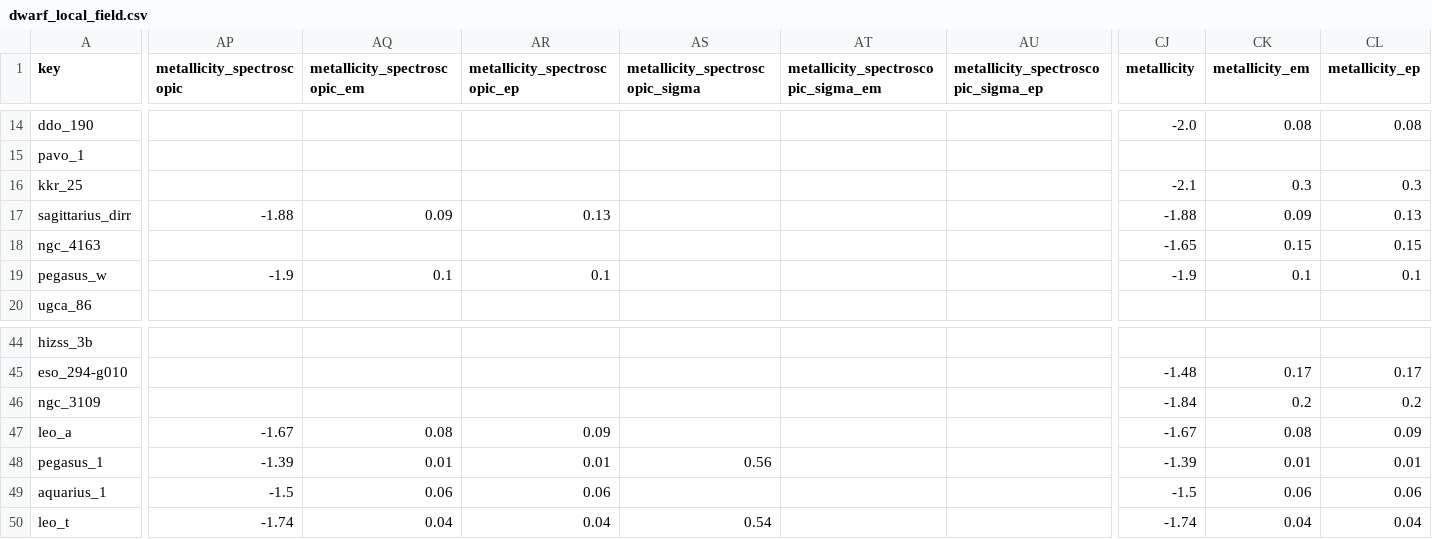
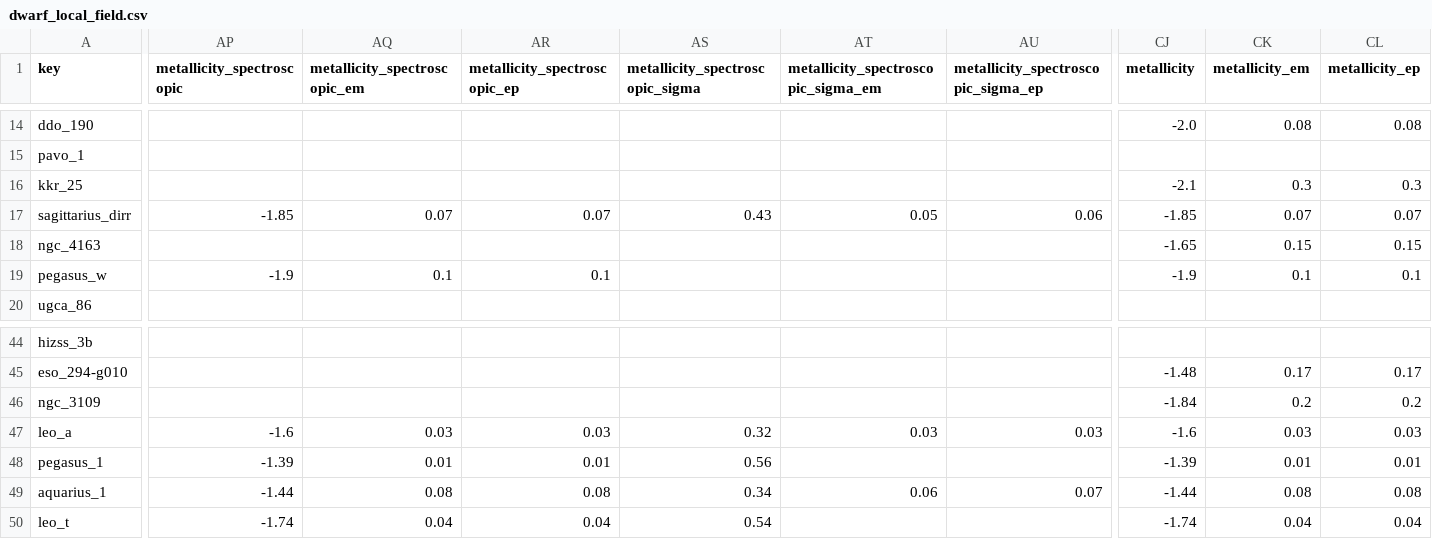
Before and after one commit to jackwarfield/local_volume_database, a CSV file: data/dwarf_local_field.csv, drawn as a sheet; only a part is shown, gaps mark what is left out; the diff names each change by its address in the sheet, - before the commit and + after, or states it on an @@ line.

```diff
--- a/data/dwarf_local_field.csv
+++ b/data/dwarf_local_field.csv
-AP17 (metallicity_spectroscopic): -1.88
+AP17 (metallicity_spectroscopic): -1.85
-AQ17 (metallicity_spectroscopic_em): 0.09
+AQ17 (metallicity_spectroscopic_em): 0.07
-AR17 (metallicity_spectroscopic_ep): 0.13
+AR17 (metallicity_spectroscopic_ep): 0.07
-AS17 (metallicity_spectroscopic_sigma): (empty)
+AS17 (metallicity_spectroscopic_sigma): 0.43
-AT17: (empty)
+AT17: 0.05
-AU17: (empty)
+AU17: 0.06
-CJ17 (metallicity): -1.88
+CJ17 (metallicity): -1.85
-CK17 (metallicity_em): 0.09
+CK17 (metallicity_em): 0.07
-CL17 (metallicity_ep): 0.13
+CL17 (metallicity_ep): 0.07
-AP47 (metallicity_spectroscopic): -1.67
+AP47 (metallicity_spectroscopic): -1.6
-AQ47 (metallicity_spectroscopic_em): 0.08
+AQ47 (metallicity_spectroscopic_em): 0.03
-AR47 (metallicity_spectroscopic_ep): 0.09
+AR47 (metallicity_spectroscopic_ep): 0.03
-AS47 (metallicity_spectroscopic_sigma): (empty)
+AS47 (metallicity_spectroscopic_sigma): 0.32
-AT47: (empty)
+AT47: 0.03
-AU47: (empty)
+AU47: 0.03
-CJ47 (metallicity): -1.67
+CJ47 (metallicity): -1.6
-CK47 (metallicity_em): 0.08
+CK47 (metallicity_em): 0.03
-CL47 (metallicity_ep): 0.09
+CL47 (metallicity_ep): 0.03
-AP49 (metallicity_spectroscopic): -1.5
+AP49 (metallicity_spectroscopic): -1.44
-AQ49 (metallicity_spectroscopic_em): 0.06
+AQ49 (metallicity_spectroscopic_em): 0.08
-AR49 (metallicity_spectroscopic_ep): 0.06
+AR49 (metallicity_spectroscopic_ep): 0.08
-AS49 (metallicity_spectroscopic_sigma): (empty)
+AS49 (metallicity_spectroscopic_sigma): 0.34
-AT49: (empty)
+AT49: 0.06
-AU49: (empty)
+AU49: 0.07
-CJ49 (metallicity): -1.5
+CJ49 (metallicity): -1.44
-CK49 (metallicity_em): 0.06
+CK49 (metallicity_em): 0.08
-CL49 (metallicity_ep): 0.06
+CL49 (metallicity_ep): 0.08
```
Also changed, not shown: data/dwarf_all.csv, data/dwarf_mw.csv, 26 other files.
